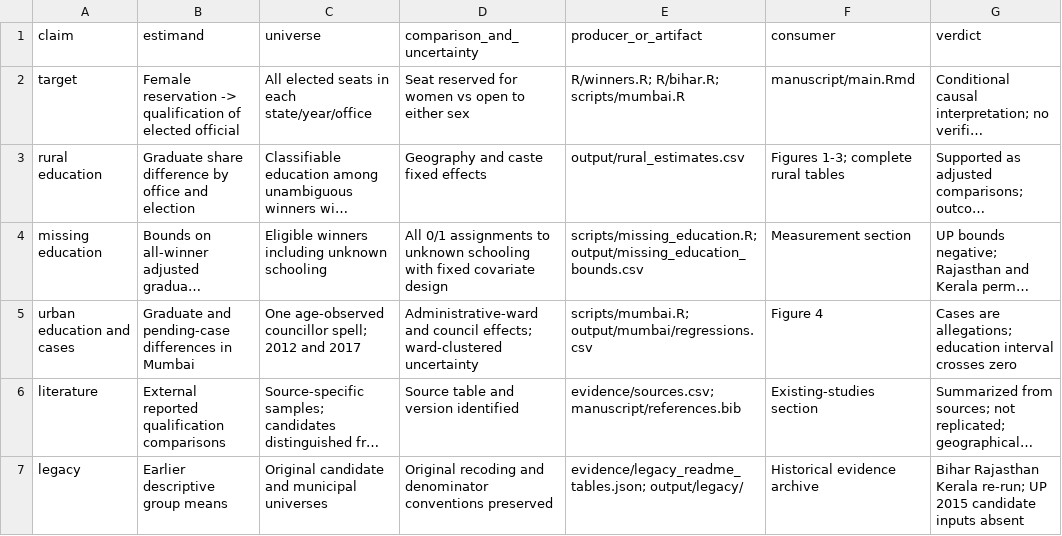
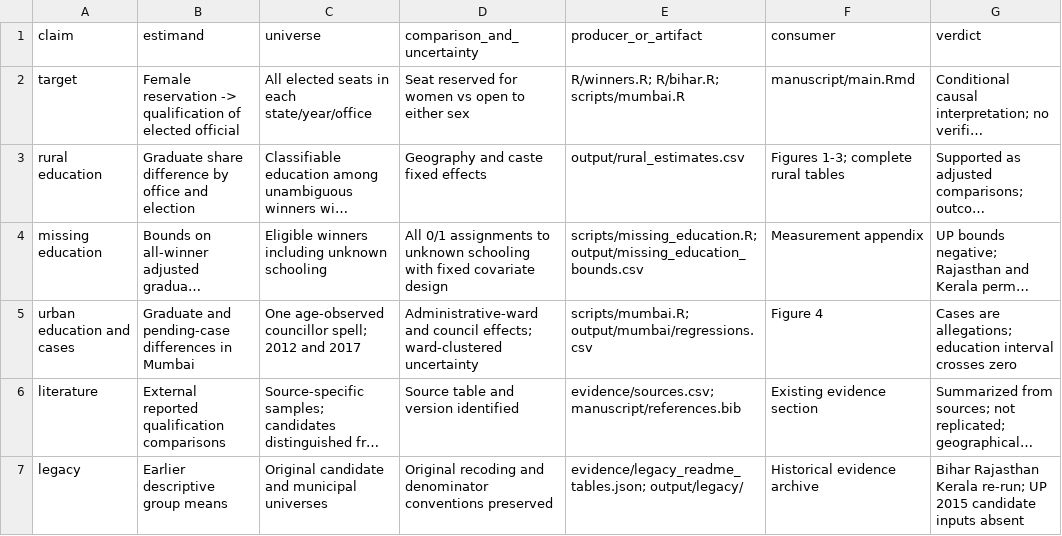
Before and after one commit to in-rolls/quota_elite_quality, a CSV file: evidence/claim_ledger.csv, drawn as a sheet; long unchanged cells end in …; the diff names each change by its address in the sheet, - before the commit and + after, or states it on an @@ line.

```diff
--- a/evidence/claim_ledger.csv
+++ b/evidence/claim_ledger.csv
-F4 (consumer): Measurement section
+F4 (consumer): Measurement appendix
-F6 (consumer): Existing-studies section
+F6 (consumer): Existing evidence section
```
Also changed, not shown: evidence/audit_checks.csv, 11 other files.
